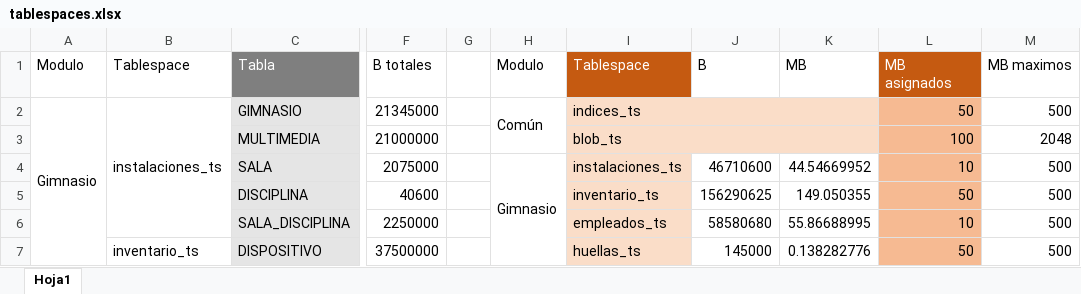
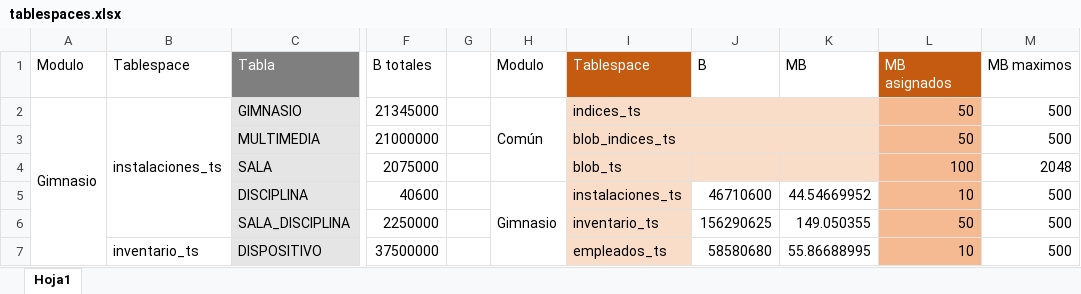
Before and after one commit to CarlosAEH1/virtualGYM, an Excel workbook: RECURSOS/tablespaces.xlsx, sheet Hoja1, drawn as a sheet; only a part is shown, gaps mark what is left out; values as stored, in another font and other column widths than the file's, no borders; the diff covers the shown part only; the diff names each change by its address in the sheet, - before the commit and + after, or states it on an @@ line.

Commit message:
tablespaces.txt actualizado
Corrección de errores.

```diff
--- a/RECURSOS/tablespaces.xlsx (sheet Hoja1)
+++ b/RECURSOS/tablespaces.xlsx (sheet Hoja1)
-H2:H3 merged
+H2:H4 merged
-I3 (Tablespace): blob_ts
+I3 (Tablespace): blob_indices_ts
-L3 (MB asignados): 100
+L3 (MB asignados): 50
-M3 (MB maximos): 2048
+M3 (MB maximos): 500
-H4 (Modulo): Gimnasio
+H4 (Modulo): (empty)
-H4:H7 merged
-I4 (Tablespace): instalaciones_ts
+I4 (Tablespace): blob_ts
-J4 (B): 46710600
+J4 (B): (empty)
-J4:K4 fill: none
+J4:K4 fill: #FADDC8
-K4 (MB): 44.54669952
+K4 (MB): (empty)
-L4 (MB asignados): 10
+L4 (MB asignados): 100
-M4 (MB maximos): 500
+M4 (MB maximos): 2048
-H5 (Modulo): (empty)
+H5 (Modulo): Gimnasio
+H5:H8 merged
-I5 (Tablespace): inventario_ts
+I5 (Tablespace): instalaciones_ts
-J5 (B): 156290625
+J5 (B): 46710600
-K5 (MB): 149.050355
+K5 (MB): 44.54669952
-L5 (MB asignados): 50
+L5 (MB asignados): 10
-I6 (Tablespace): empleados_ts
+I6 (Tablespace): inventario_ts
-J6 (B): 58580680
+J6 (B): 156290625
-K6 (MB): 55.86688995
+K6 (MB): 149.050355
-L6 (MB asignados): 10
+L6 (MB asignados): 50
-I7 (Tablespace): huellas_ts
+I7 (Tablespace): empleados_ts
-J7 (B): 145000
+J7 (B): 58580680
-K7 (MB): 0.138282776
+K7 (MB): 55.86688995
-L7 (MB asignados): 50
+L7 (MB asignados): 10
```
Also changed, not shown: 24 edited cells, cell formats and merged cells elsewhere in this sheet.
